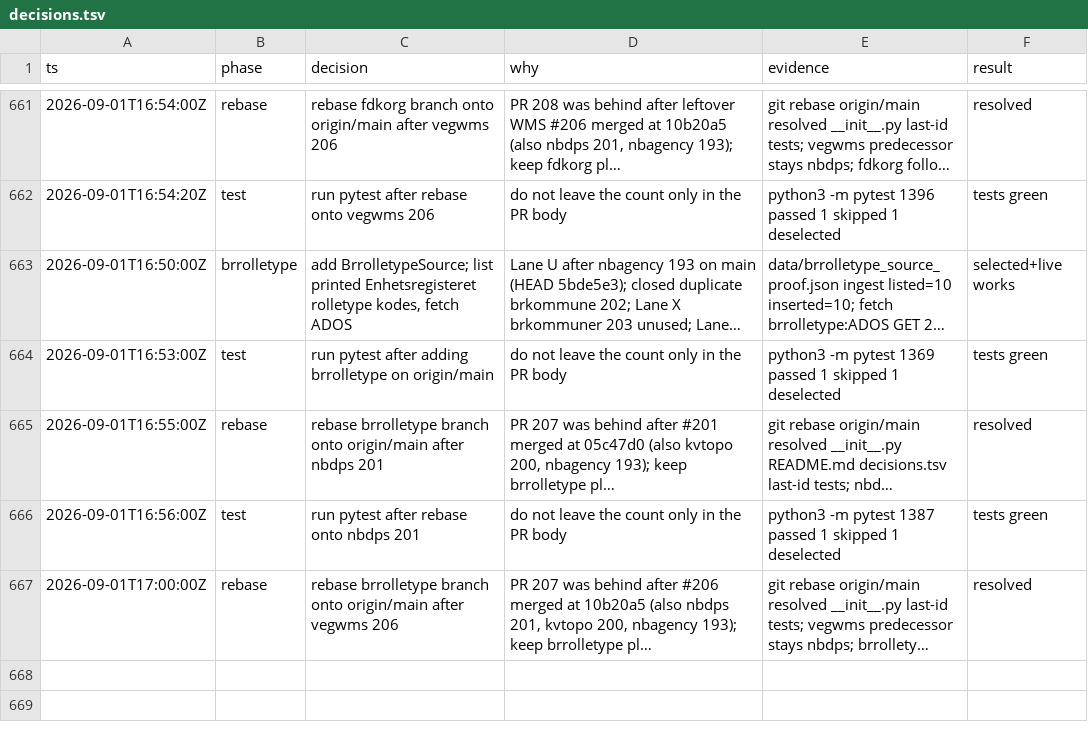
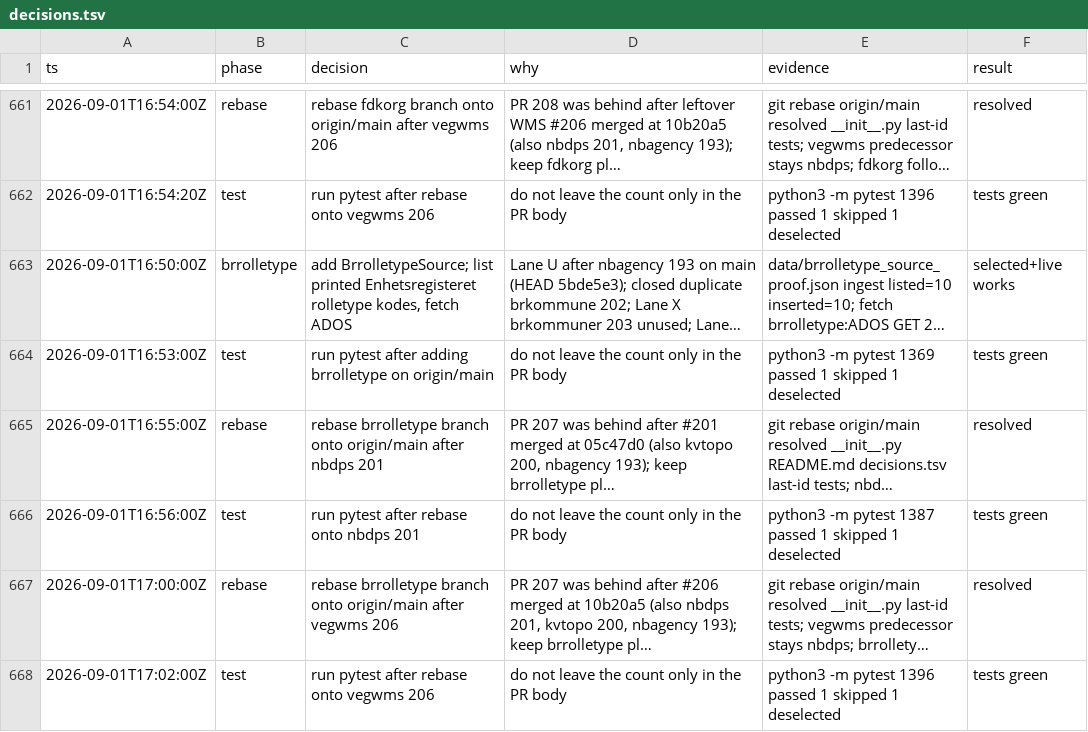
Before and after one commit to Solvelangseth/public-data-agent, a TSV file: decisions.tsv, drawn as a sheet; only a part is shown, gaps mark what is left out; long unchanged cells end in …; the diff names each change by its address in the sheet, - before the commit and + after, or states it on an @@ line.

```diff
--- a/decisions.tsv
+++ b/decisions.tsv
+row 668: 2026-09-01T17:02:00Z | test | run pytest after rebase onto vegwms 206 | do not leave the count only in the PR body | python3 -m pytest 1396 passed 1 skipped 1 deselected | tests green
```
